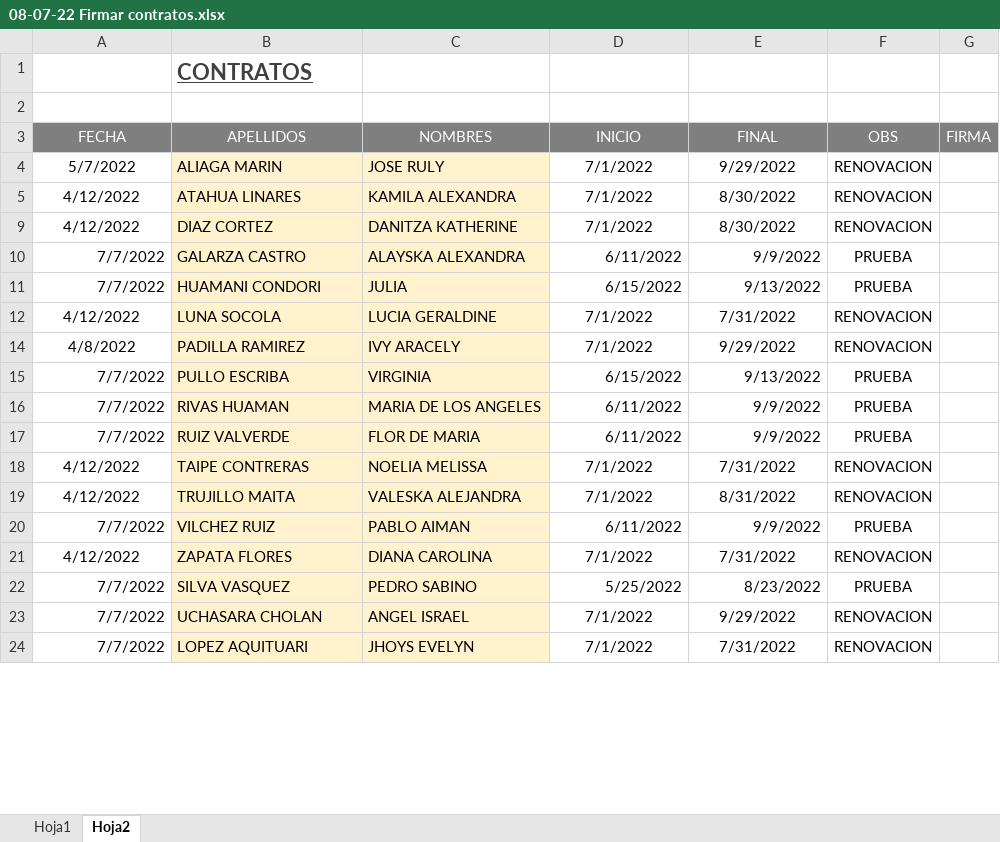
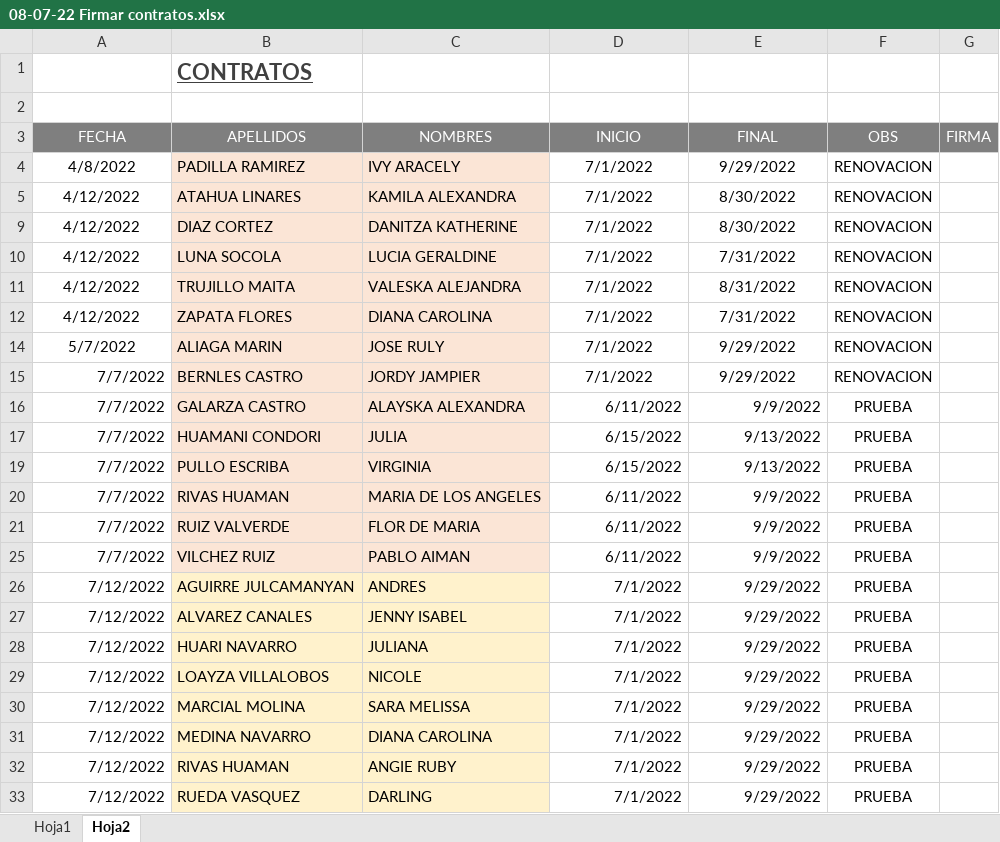
Before and after one commit to ChristopherPinedo/AKM-data, an Excel workbook: 2-PERSONAL/3-CONTRATOS/08-07-22 Firmar contratos.xlsx, sheet Hoja2, drawn as a sheet; only a part is shown; values as stored, in another font and other column widths than the file's, no borders; removed rows and columns are numbered as before the commit, all else as after; the diff covers the shown part only; the diff names each change by its address in the sheet, - before the commit and + after, or states it on an @@ line.

```diff
--- a/2-PERSONAL/3-CONTRATOS/08-07-22 Firmar contratos.xlsx (sheet Hoja2)
+++ b/2-PERSONAL/3-CONTRATOS/08-07-22 Firmar contratos.xlsx (sheet Hoja2)
@@ row 14 moved to row 4: 4/8/2022 @@
@@ row 12 moved to row 10: 4/12/2022 @@
@@ row 19 moved to row 11: 4/12/2022 @@
+row 12: 4/12/2022 | ZAPATA FLORES | DIANA CAROLINA | 7/1/2022 | 7/31/2022 | RENOVACION
@@ row 4 moved to row 14: 5/7/2022 @@
+row 15: 7/7/2022 | BERNLES CASTRO | JORDY JAMPIER | 7/1/2022 | 9/29/2022 | RENOVACION
-row 18: 4/12/2022 | TAIPE CONTRERAS | NOELIA MELISSA | 7/1/2022 | 7/31/2022 | RENOVACION
+row 26: 7/12/2022 | AGUIRRE JULCAMANYAN | ANDRES | 7/1/2022 | 9/29/2022 | PRUEBA
+row 27: 7/12/2022 | ALVAREZ CANALES | JENNY ISABEL | 7/1/2022 | 9/29/2022 | PRUEBA
+row 28: 7/12/2022 | HUARI NAVARRO | JULIANA | 7/1/2022 | 9/29/2022 | PRUEBA
+row 29: 7/12/2022 | LOAYZA VILLALOBOS | NICOLE | 7/1/2022 | 9/29/2022 | PRUEBA
+row 30: 7/12/2022 | MARCIAL MOLINA | SARA MELISSA | 7/1/2022 | 9/29/2022 | PRUEBA
-A31 (FECHA): 4/12/2022
+A31 (FECHA): 7/12/2022
-A31 alignment: center
+A31 alignment: right
-B31 (APELLIDOS): ZAPATA FLORES
+B31 (APELLIDOS): MEDINA NAVARRO
-D31:E31 alignment: center
+D31:E31 alignment: right
-E31 (FINAL): 7/31/2022
+E31 (FINAL): 9/29/2022
-F31 (OBS): RENOVACION
+F31 (OBS): PRUEBA
-row 22: 7/7/2022 | SILVA VASQUEZ | PEDRO SABINO | 5/25/2022 | 8/23/2022 | PRUEBA
-A32 (FECHA): 7/7/2022
+A32 (FECHA): 7/12/2022
-B32 (APELLIDOS): UCHASARA CHOLAN
+B32 (APELLIDOS): RIVAS HUAMAN
-C32 (NOMBRES): ANGEL ISRAEL
+C32 (NOMBRES): ANGIE RUBY
-D32:E32 alignment: center
+D32:E32 alignment: right
-F32 (OBS): RENOVACION
+F32 (OBS): PRUEBA
-row 24: 7/7/2022 | LOPEZ AQUITUARI | JHOYS EVELYN | 7/1/2022 | 7/31/2022 | RENOVACION
+row 33: 7/12/2022 | RUEDA VASQUEZ | DARLING | 7/1/2022 | 9/29/2022 | PRUEBA
```
Also changed, not shown: 2 added rows, 4 edited cells and cell formats elsewhere in this sheet, hidden cells, 1-CONTROL/2-TAREO/TAREO-JULIO.xlsx, 3 other files.
